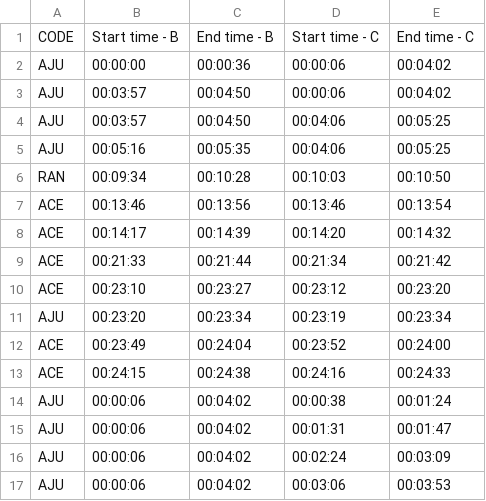
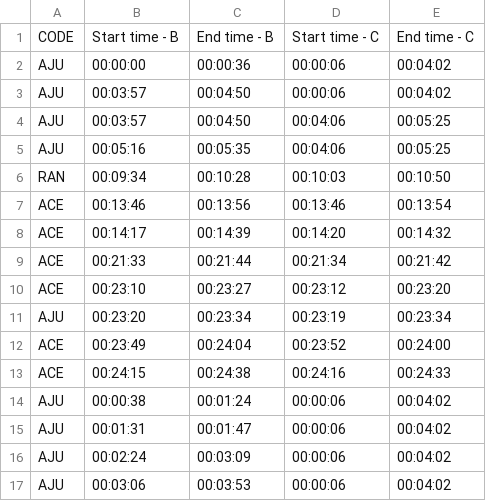
Before and after one commit to mrodrigues/DEVAN-Any-Two, a CSV file: agreements_B-C.csv, drawn as a sheet.

```diff
--- a/agreements_B-C.csv
+++ b/agreements_B-C.csv
@@ -13,5 +13,5 @@ ACE,00:23:49,00:24:04,00:23:52,00:24:00
 ACE,00:24:15,00:24:38,00:24:16,00:24:33
-AJU,00:00:06,00:04:02,00:00:38,00:01:24
-AJU,00:00:06,00:04:02,00:01:31,00:01:47
-AJU,00:00:06,00:04:02,00:02:24,00:03:09
-AJU,00:00:06,00:04:02,00:03:06,00:03:53
+AJU,00:00:38,00:01:24,00:00:06,00:04:02
+AJU,00:01:31,00:01:47,00:00:06,00:04:02
+AJU,00:02:24,00:03:09,00:00:06,00:04:02
+AJU,00:03:06,00:03:53,00:00:06,00:04:02
```
Also changed, not shown: agreements_A-B.csv, agreements_A-C.csv, 1 other file.
